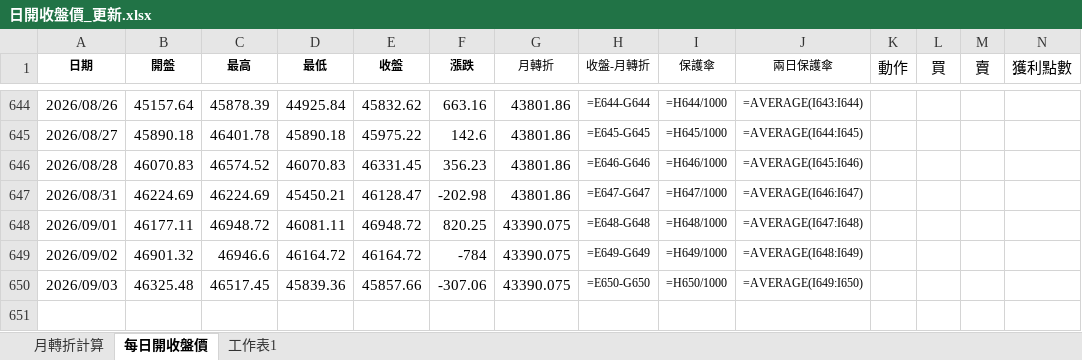
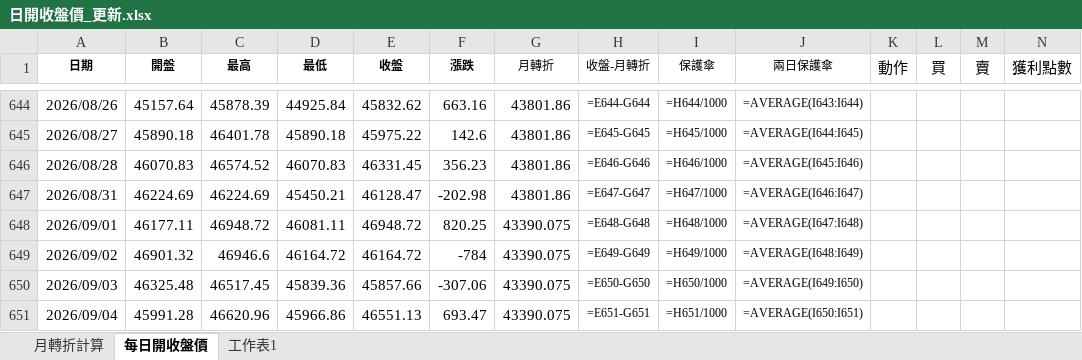
Before and after one commit to kideducate/taiwan-stock-dashboard, an Excel workbook: 日開收盤價_更新.xlsx, sheet 每日開收盤價, drawn as a sheet; only a part is shown, gaps mark what is left out; values as stored, in another font and other column widths than the file's, no borders; formulas without a stored value are shown as written; the diff names each change by its address in the sheet, - before the commit and + after, or states it on an @@ line.

```diff
--- a/日開收盤價_更新.xlsx (sheet 每日開收盤價)
+++ b/日開收盤價_更新.xlsx (sheet 每日開收盤價)
+row 651: 2026/09/04 | 45991.28 | 46620.96 | 45966.86 | 46551.13 | 693.47 | 43390.075 | =E651-G651 | =H651/1000 | =AVERAGE(I650:I651)
```
Also changed, not shown: sheet 月轉折計算, 17 other files.
